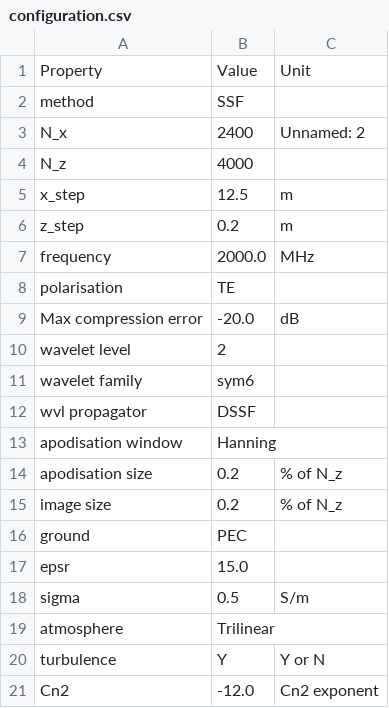
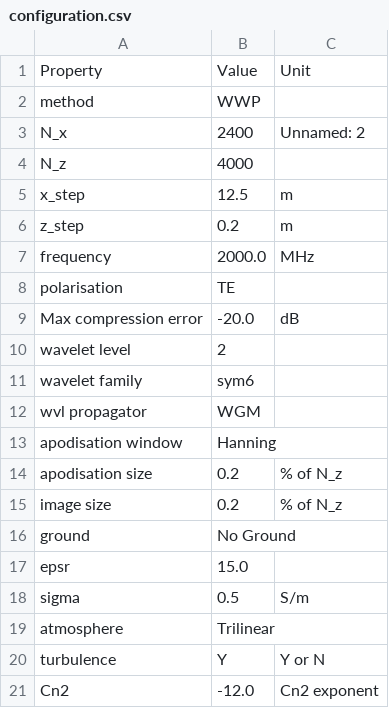
Before and after one commit to remi-douvenot/ssw-2d, a CSV file: propagation/inputs/configuration.csv, drawn as a sheet; only a part is shown.

```diff
--- a/propagation/inputs/configuration.csv
+++ b/propagation/inputs/configuration.csv
@@ -1,3 +1,3 @@
 Property,Value,Unit
-method,SSF,
+method,WWP,
 N_x,2400,Unnamed: 2
@@ -11,3 +11,3 @@ wavelet level,2,
 wavelet family,sym6,
-wvl propagator,DSSF,
+wvl propagator,WGM,
 apodisation window,Hanning,
@@ -15,3 +15,3 @@ apodisation size,0.2,% of N_z
 image size,0.2,% of N_z
-ground,PEC,
+ground,No Ground,
 epsr,15.0,
```
Also changed, not shown: propagation/outputs/configuration.csv, terrain/inputs/conf_terrain.csv, 10 other files.
